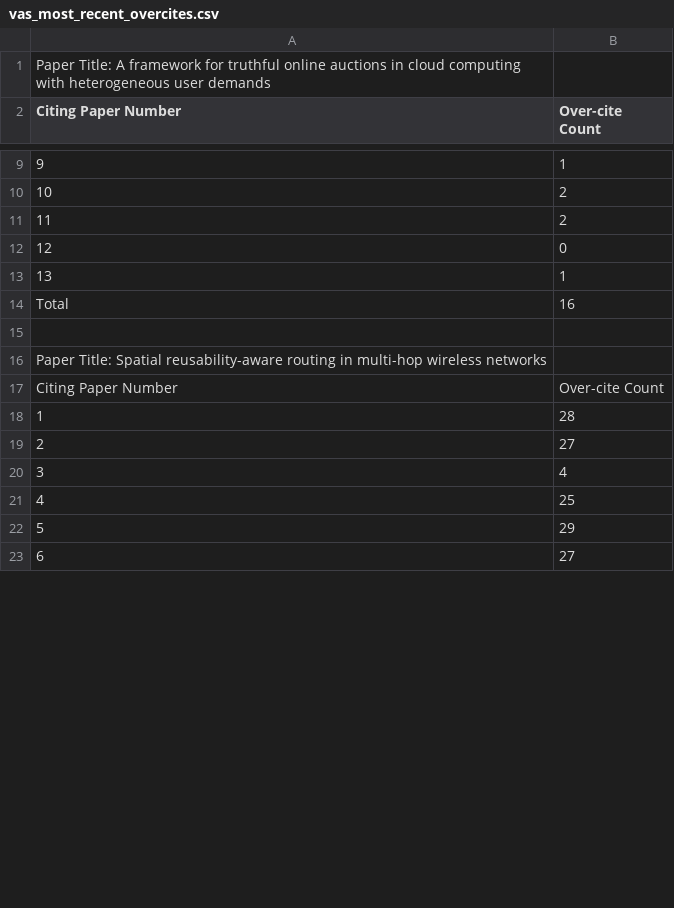
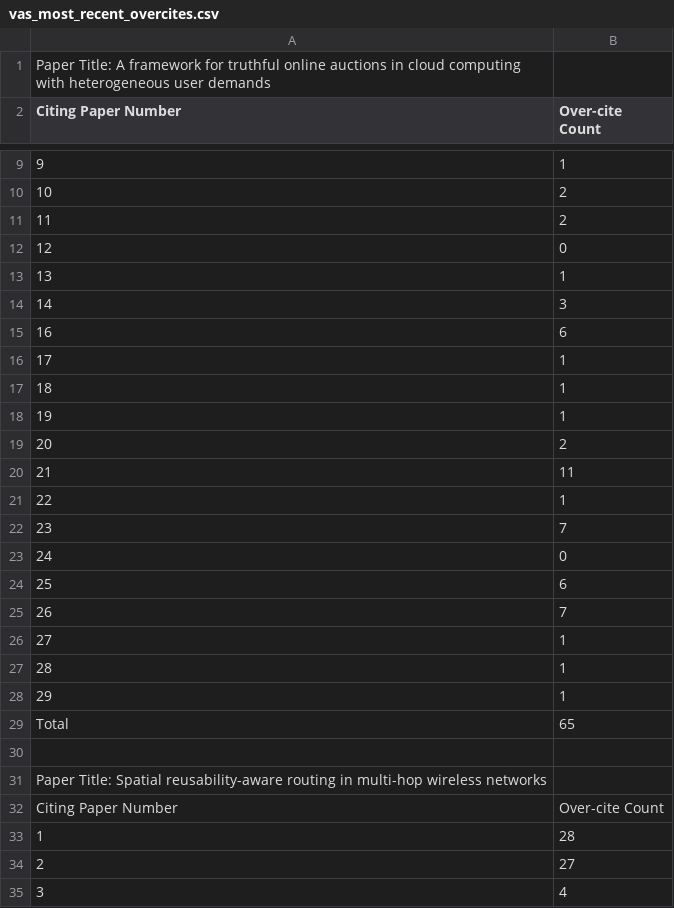
Before and after one commit to AnkaiJie/Academic-Fraud-Detector, a CSV file: vas_most_recent_overcites.csv, drawn as a sheet; only a part is shown, gaps mark what is left out; the shorter side is filled out with more unchanged rows; the diff covers the shown part only.

Commit message:
expanded overcites function

```diff
--- a/vas_most_recent_overcites.csv
+++ b/vas_most_recent_overcites.csv
@@ -13,3 +13,18 @@ Citing Paper Number,Over-cite Count
 13,1
-Total,16
+14,3
+16,6
+17,1
+18,1
+19,1
+20,2
+21,11
+22,1
+23,7
+24,0
+25,6
+26,7
+27,1
+28,1
+29,1
+Total,65
 "
```
Also changed, not shown: 25 added rows, 16 removed rows and 8 edited cells elsewhere in this file, 5 other files.
